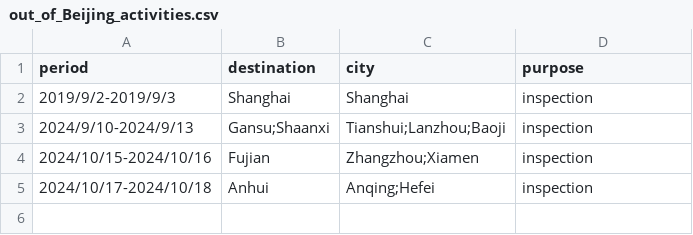
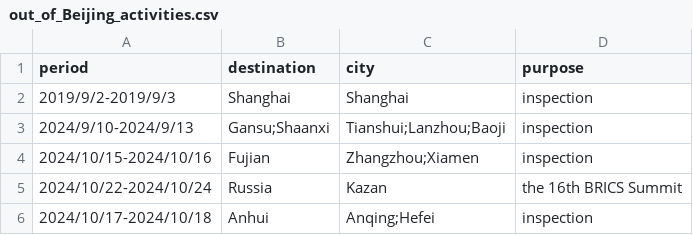
Before and after one commit to boshishuoshuo/boshishuoshuo.github.io, a CSV file: _data/out_of_Beijing_activities.csv, drawn as a sheet; the diff names each change by its address in the sheet, - before the commit and + after, or states it on an @@ line.

Commit message:
Update out of Beijing activities 2024/10/22

```diff
--- a/_data/out_of_Beijing_activities.csv
+++ b/_data/out_of_Beijing_activities.csv
+row 5: 2024/10/22-2024/10/24 | Russia | Kazan | the 16th BRICS Summit
```
